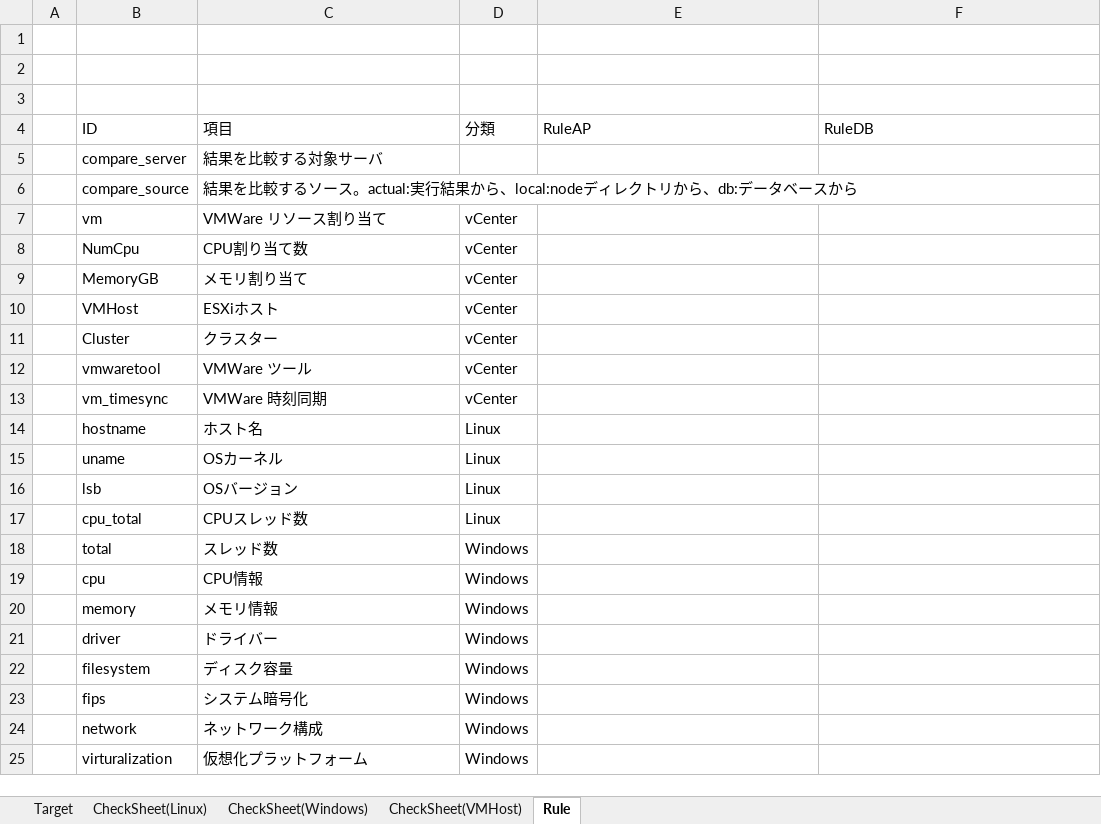
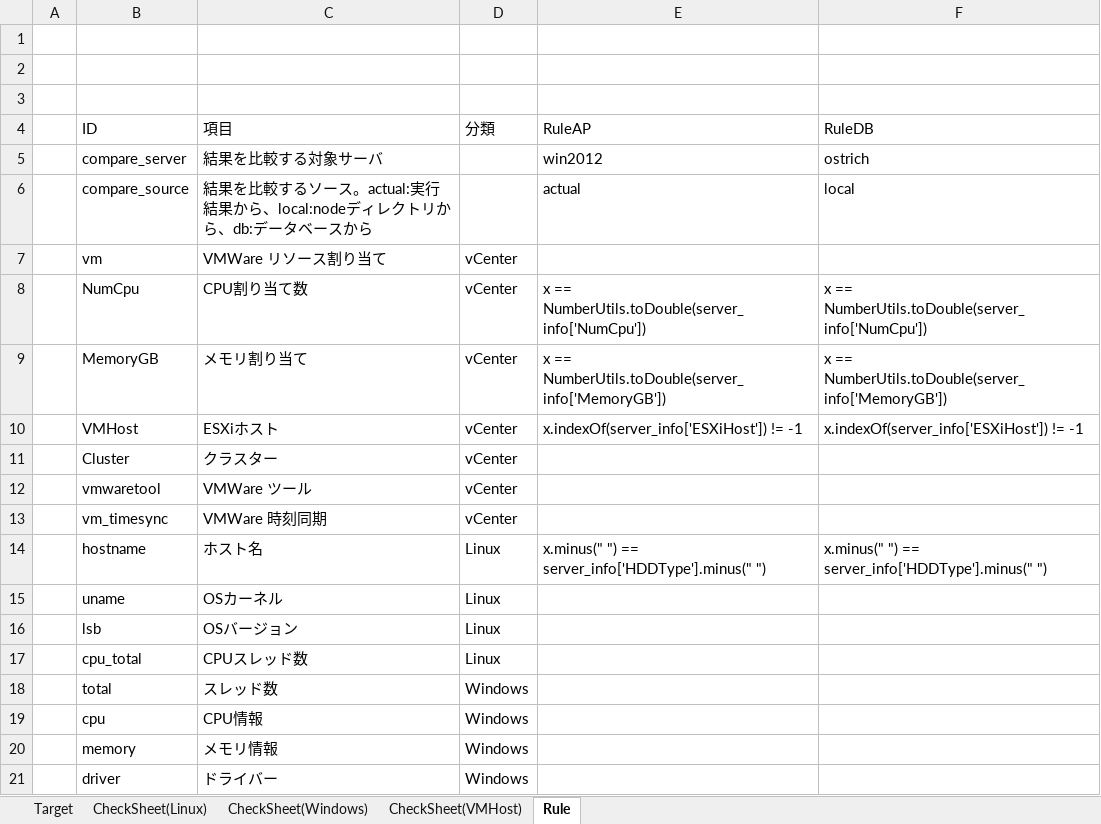
Before and after one commit to frsw3nr/gradle-server-acceptance, an Excel workbook: src/main/resources/root/en/check_sheet.xlsx, sheet Rule, drawn as a sheet; only a part is shown; the shorter side is filled out with more unchanged rows; values as stored, in another font and other column widths than the file's, no borders; the diff names each change by its address in the sheet, - before the commit and + after, or states it on an @@ line.

```diff
--- a/src/main/resources/root/en/check_sheet.xlsx (sheet Rule)
+++ b/src/main/resources/root/en/check_sheet.xlsx (sheet Rule)
-E5 (RuleAP): (empty)
+E5 (RuleAP): win2012
-F5 (RuleDB): (empty)
+F5 (RuleDB): ostrich
-E6 (RuleAP): (empty)
+E6 (RuleAP): actual
-F6 (RuleDB): (empty)
+F6 (RuleDB): local
-E8 (RuleAP): (empty)
+E8 (RuleAP): x == NumberUtils.toDouble(server_info['NumCpu'])
-F8 (RuleDB): (empty)
+F8 (RuleDB): x == NumberUtils.toDouble(server_info['NumCpu'])
-E9 (RuleAP): (empty)
+E9 (RuleAP): x == NumberUtils.toDouble(server_info['MemoryGB'])
-F9 (RuleDB): (empty)
+F9 (RuleDB): x == NumberUtils.toDouble(server_info['MemoryGB'])
-E10 (RuleAP): (empty)
+E10 (RuleAP): x.indexOf(server_info['ESXiHost']) != -1
-F10 (RuleDB): (empty)
+F10 (RuleDB): x.indexOf(server_info['ESXiHost']) != -1
-E14 (RuleAP): (empty)
+E14 (RuleAP): x.minus(" ") == server_info['HDDType'].minus(" ")
-F14 (RuleDB): (empty)
+F14 (RuleDB): x.minus(" ") == server_info['HDDType'].minus(" ")
```
Also changed, not shown: sheet CheckSheet(Linux), sheet CheckSheet(Windows), sheet Target, check_sheet.xlsx, src/main/resources/root/jp/サーバーチェックシート.xlsx, 11 other files.
